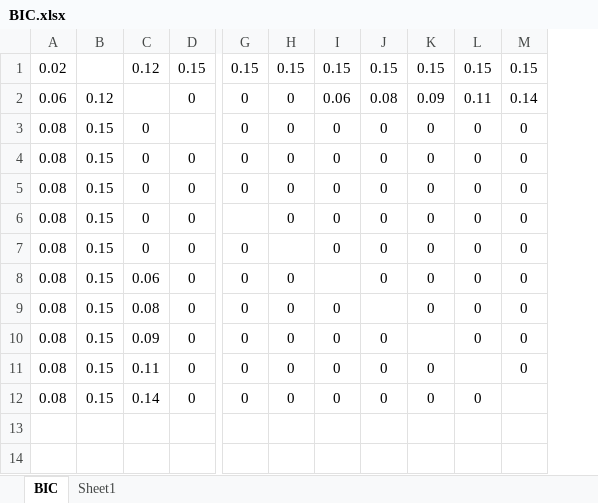
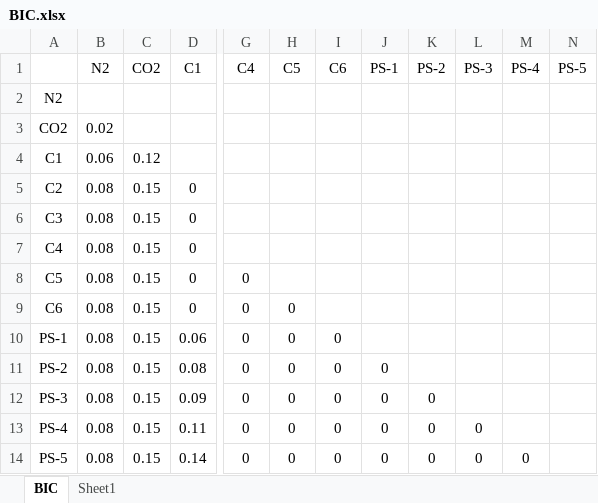
Before and after one commit to dvulin/PVT, an Excel workbook: BIC.xlsx, sheet BIC, drawn as a sheet; only a part is shown, gaps mark what is left out; values as stored, in another font and other column widths than the file's, no borders; removed rows and columns are numbered as before the commit, all else as after; rows hold the shown columns only; the diff covers the shown part only; the diff names each change by its address in the sheet, - before the commit and + after, or states it on an @@ line.

Commit message:
BIC is now defined as matrix, with index names and column names

```diff
--- a/BIC.xlsx (sheet BIC)
+++ b/BIC.xlsx (sheet BIC)
+column A, row 2: N2; rows 6-8: C3 | C4 | C5; rows 10-14: PS-1 | PS-2 | PS-3 | PS-4 | PS-5
-column D, rows 4-12: all 0
-column M, rows 4-11: all 0
+column M, row 14: 0
+column N, empty
-row 1: 0.02 |  | 0.12 | 0.15 | 0.15 | 0.15 | 0.15 | 0.15 | 0.15 | 0.15 | 0.15
-row 2: 0.06 | 0.12 |  | 0 | 0 | 0 | 0.06 | 0.08 | 0.09 | 0.11 | 0.14
-row 3: 0.08 | 0.15 | 0 |  | 0 | 0 | 0 | 0 | 0 | 0 | 0
+row 1:  | N2 | CO2 | C1 | C4 | C5 | C6 | PS-1 | PS-2 | PS-3 | PS-4 | PS-5
-B2: 0.08
+B2: (empty)
-C2: 0.15
+C2: (empty)
-D2: 0
+D2: (empty)
-G2: 0
+G2: (empty)
-H2: 0
+H2: (empty)
-I2: 0
+I2: (empty)
-J2: 0
+J2: (empty)
-K2: 0
+K2: (empty)
-L2: 0
+L2: (empty)
+row 3: CO2 | 0.02
+row 4: C1 | 0.06 | 0.12
+row 5: C2 | 0.08 | 0.15 | 0
-G6: 0
+G6: (empty)
-H6:H7: 0
+H6:H7: (empty)
-I6:I8: 0
+I6:I8: (empty)
-J6:J8: 0
+J6:J8: (empty)
-K6:K8: 0
+K6:K8: (empty)
-L6:L8: 0
+L6:L8: (empty)
+row 9: C6 | 0.08 | 0.15 | 0 | 0 | 0
-I10: (empty)
+I10: 0
-J10: 0
+J10: (empty)
-K10:K11: 0
+K10:K11: (empty)
-L10:L12: 0
+L10:L12: (empty)
-J11: (empty)
+J11: 0
-K12: (empty)
+K12: 0
-L13: (empty)
+L13: 0
```
Also changed, not shown: 1 edited cell elsewhere in this sheet.
